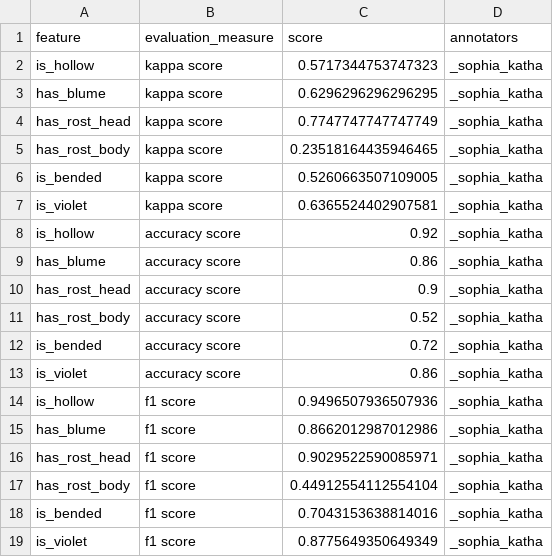
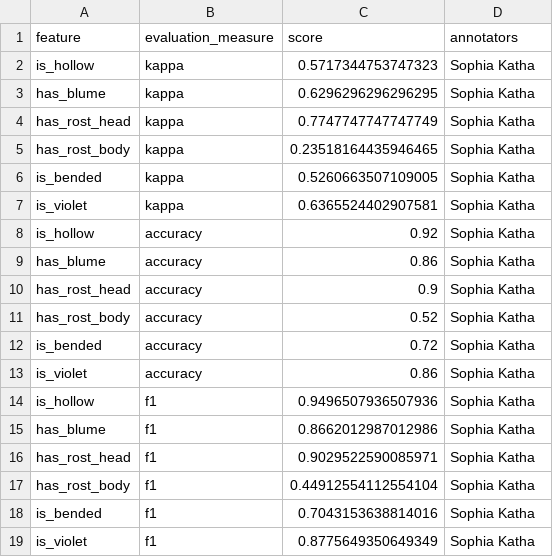
Before and after one commit to CogSciUOS/asparagus, a CSV file: annotations/evaluation_agreement_2/agreement_sophia_katha_100278_100327.csv, drawn as a sheet.

```diff
--- a/annotations/evaluation_agreement_2/agreement_sophia_katha_100278_100327.csv
+++ b/annotations/evaluation_agreement_2/agreement_sophia_katha_100278_100327.csv
@@ -1,19 +1,19 @@
 feature,evaluation_measure,score,annotators
-is_hollow,kappa score,0.5717344753747323,_sophia_katha
-has_blume,kappa score,0.6296296296296295,_sophia_katha
-has_rost_head,kappa score,0.7747747747747749,_sophia_katha
-has_rost_body,kappa score,0.23518164435946465,_sophia_katha
-is_bended,kappa score,0.5260663507109005,_sophia_katha
-is_violet,kappa score,0.6365524402907581,_sophia_katha
-is_hollow,accuracy score,0.92,_sophia_katha
-has_blume,accuracy score,0.86,_sophia_katha
-has_rost_head,accuracy score,0.9,_sophia_katha
-has_rost_body,accuracy score,0.52,_sophia_katha
-is_bended,accuracy score,0.72,_sophia_katha
-is_violet,accuracy score,0.86,_sophia_katha
-is_hollow,f1 score,0.9496507936507936,_sophia_katha
-has_blume,f1 score,0.8662012987012986,_sophia_katha
-has_rost_head,f1 score,0.9029522590085971,_sophia_katha
-has_rost_body,f1 score,0.44912554112554104,_sophia_katha
-is_bended,f1 score,0.7043153638814016,_sophia_katha
-is_violet,f1 score,0.8775649350649349,_sophia_katha
+is_hollow,kappa,0.5717344753747323,Sophia Katha
+has_blume,kappa,0.6296296296296295,Sophia Katha
+has_rost_head,kappa,0.7747747747747749,Sophia Katha
+has_rost_body,kappa,0.23518164435946465,Sophia Katha
+is_bended,kappa,0.5260663507109005,Sophia Katha
+is_violet,kappa,0.6365524402907581,Sophia Katha
+is_hollow,accuracy,0.92,Sophia Katha
+has_blume,accuracy,0.86,Sophia Katha
+has_rost_head,accuracy,0.9,Sophia Katha
+has_rost_body,accuracy,0.52,Sophia Katha
+is_bended,accuracy,0.72,Sophia Katha
+is_violet,accuracy,0.86,Sophia Katha
+is_hollow,f1,0.9496507936507936,Sophia Katha
+has_blume,f1,0.8662012987012986,Sophia Katha
+has_rost_head,f1,0.9029522590085971,Sophia Katha
+has_rost_body,f1,0.44912554112554104,Sophia Katha
+is_bended,f1,0.7043153638814016,Sophia Katha
+is_violet,f1,0.8775649350649349,Sophia Katha
```
Also changed, not shown: annotations/evaluation_agreement_2/agreement_malin_katha_100278_100327.csv, annotations/evaluation_agreement_2/agreement_maren_katha_100278_100327.csv, 3 other files.
